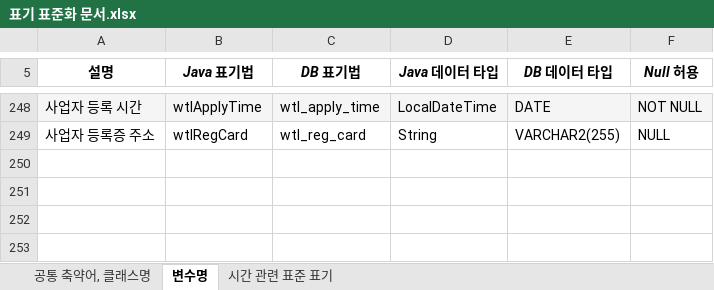
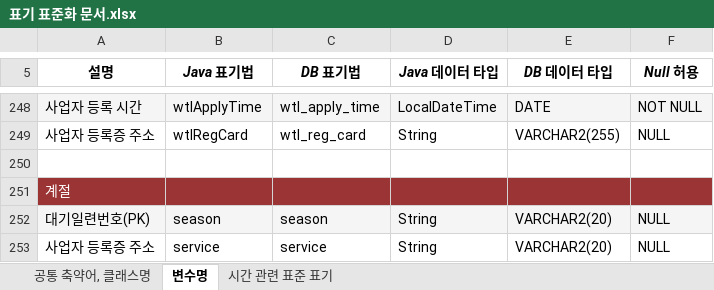
Before and after one commit to Hiyo21/ProjectOctober, an Excel workbook: ProjectOctober/resources/표기 표준화 문서.xlsx, sheet 변수명, drawn as a sheet; only a part is shown, gaps mark what is left out; values as stored, in another font and other column widths than the file's, no borders; the diff names each change by its address in the sheet, - before the commit and + after, or states it on an @@ line.

```diff
--- a/ProjectOctober/resources/표기 표준화 문서.xlsx (sheet 변수명)
+++ b/ProjectOctober/resources/표기 표준화 문서.xlsx (sheet 변수명)
+row 250: (empty)
+row 251: 계절
+row 252: 대기일련번호(PK) | season | season | String | VARCHAR2(20) | NULL
+row 253: 사업자 등록증 주소 | service | service | String | VARCHAR2(20) | NULL
```
Also changed, not shown: 8 other files.
